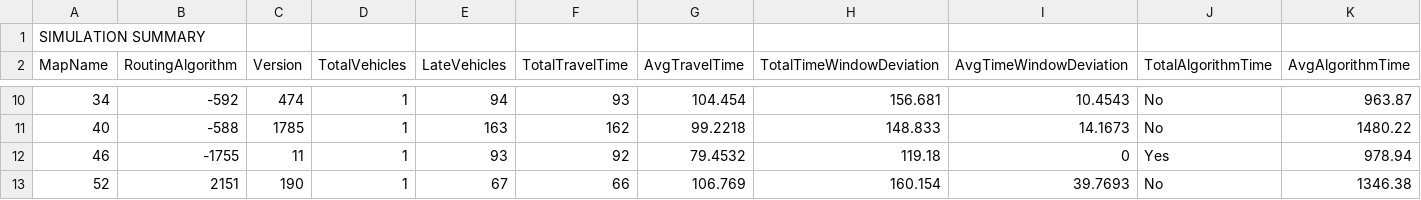
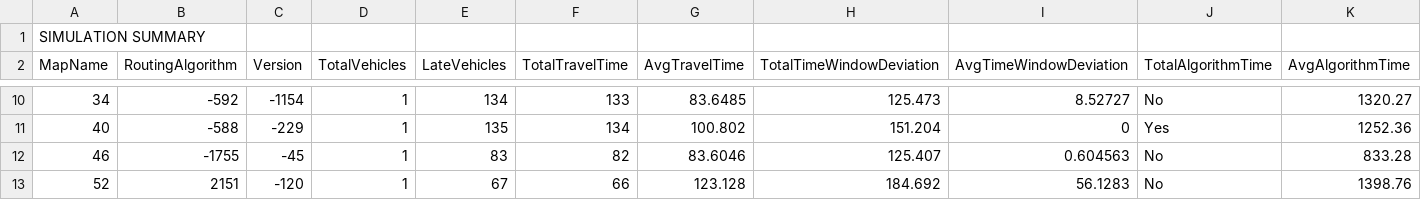
Before and after one commit to khnhk0ogei04/IT3930_20242, a CSV file: simulations/veins/simulation_results_3.csv, drawn as a sheet; only a part is shown, gaps mark what is left out; the diff covers the shown part only; the diff names each change by its address in the sheet, - before the commit and + after, or states it on an @@ line.

```diff
--- a/simulations/veins/simulation_results_3.csv
+++ b/simulations/veins/simulation_results_3.csv
-C10 (Version): 474
+C10 (Version): -1154
-E10 (LateVehicles): 94
+E10 (LateVehicles): 134
-F10 (TotalTravelTime): 93
+F10 (TotalTravelTime): 133
-G10 (AvgTravelTime): 104.454
+G10 (AvgTravelTime): 83.6485
-H10 (TotalTimeWindowDeviation): 156.681
+H10 (TotalTimeWindowDeviation): 125.473
-I10 (AvgTimeWindowDeviation): 10.4543
+I10 (AvgTimeWindowDeviation): 8.52727
-K10 (AvgAlgorithmTime): 963.87
+K10 (AvgAlgorithmTime): 1320.27
-C11 (Version): 1785
+C11 (Version): -229
-E11 (LateVehicles): 163
+E11 (LateVehicles): 135
-F11 (TotalTravelTime): 162
+F11 (TotalTravelTime): 134
-G11 (AvgTravelTime): 99.2218
+G11 (AvgTravelTime): 100.802
-H11 (TotalTimeWindowDeviation): 148.833
+H11 (TotalTimeWindowDeviation): 151.204
-I11 (AvgTimeWindowDeviation): 14.1673
+I11 (AvgTimeWindowDeviation): 0
-J11 (TotalAlgorithmTime): No
+J11 (TotalAlgorithmTime): Yes
-K11 (AvgAlgorithmTime): 1480.22
+K11 (AvgAlgorithmTime): 1252.36
-C12 (Version): 11
+C12 (Version): -45
-E12 (LateVehicles): 93
+E12 (LateVehicles): 83
-F12 (TotalTravelTime): 92
+F12 (TotalTravelTime): 82
-G12 (AvgTravelTime): 79.4532
+G12 (AvgTravelTime): 83.6046
-H12 (TotalTimeWindowDeviation): 119.18
+H12 (TotalTimeWindowDeviation): 125.407
-I12 (AvgTimeWindowDeviation): 0
+I12 (AvgTimeWindowDeviation): 0.604563
-J12 (TotalAlgorithmTime): Yes
+J12 (TotalAlgorithmTime): No
-K12 (AvgAlgorithmTime): 978.94
+K12 (AvgAlgorithmTime): 833.28
-C13 (Version): 190
+C13 (Version): -120
-G13 (AvgTravelTime): 106.769
+G13 (AvgTravelTime): 123.128
-H13 (TotalTimeWindowDeviation): 160.154
+H13 (TotalTimeWindowDeviation): 184.692
-I13 (AvgTimeWindowDeviation): 39.7693
+I13 (AvgTimeWindowDeviation): 56.1283
-K13 (AvgAlgorithmTime): 1346.38
+K13 (AvgAlgorithmTime): 1398.76
```
Also changed, not shown: 39 edited cells elsewhere in this file, 11 other files.
